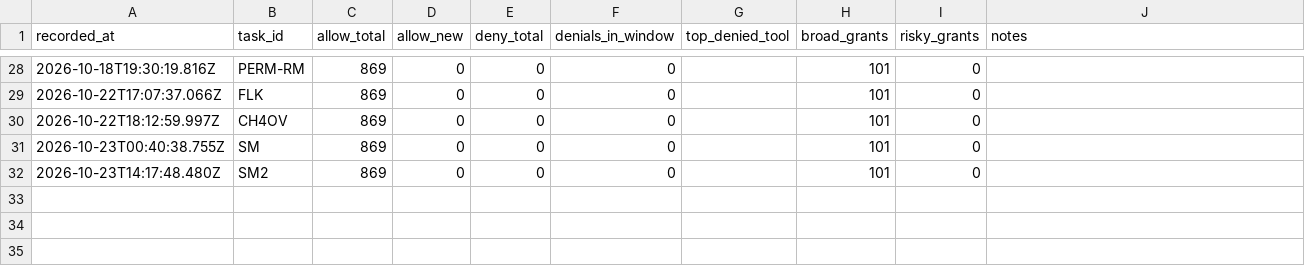
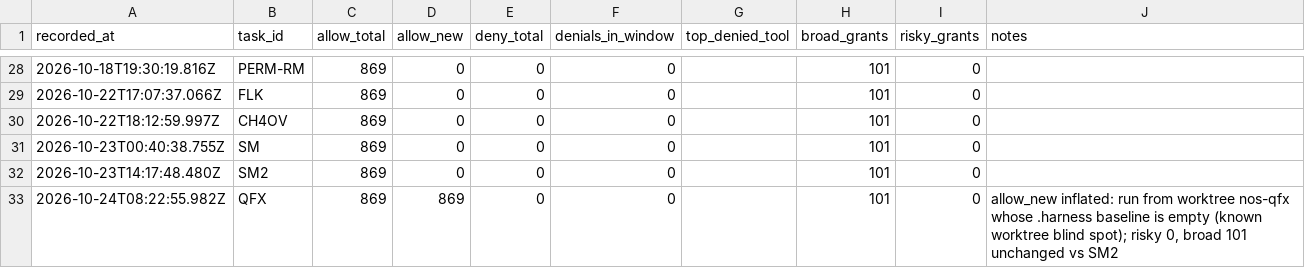
Before and after one commit to ShubhamKr07/network-optimization-studio, a CSV file: docs/superpowers/metrics/permissions.csv, drawn as a sheet; only a part is shown, gaps mark what is left out.

```diff
--- a/docs/superpowers/metrics/permissions.csv
+++ b/docs/superpowers/metrics/permissions.csv
@@ -32 +32,2 @@ recorded_at,task_id,allow_total,allow_new,deny_total,denials_in_window,top_denie
 2026-10-23T14:17:48.480Z,SM2,869,0,0,0,,101,0,
+2026-10-24T08:22:55.982Z,QFX,869,869,0,0,,101,0,"allow_new inflated: run from worktree nos-qfx whose .harness baseline is empty (known worktree blind spot); risky 0, broad 101 unchanged vs SM2"
```
Also changed, not shown: docs/superpowers/metrics/failures.csv, docs/superpowers/metrics/tasks.csv.
